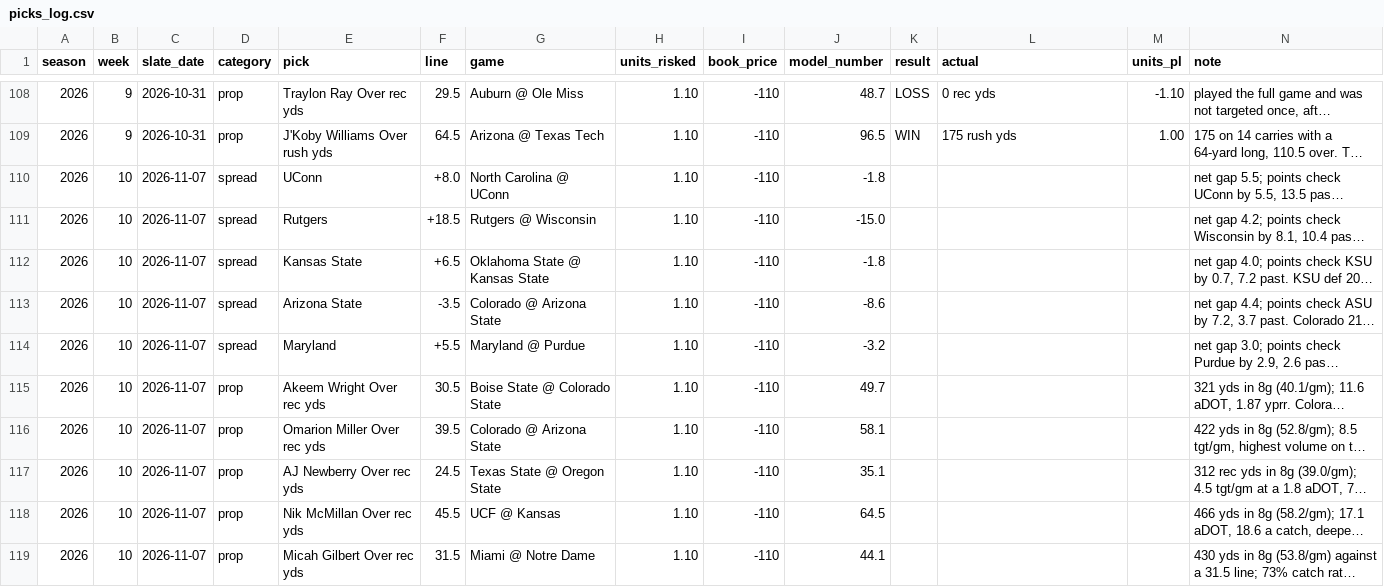
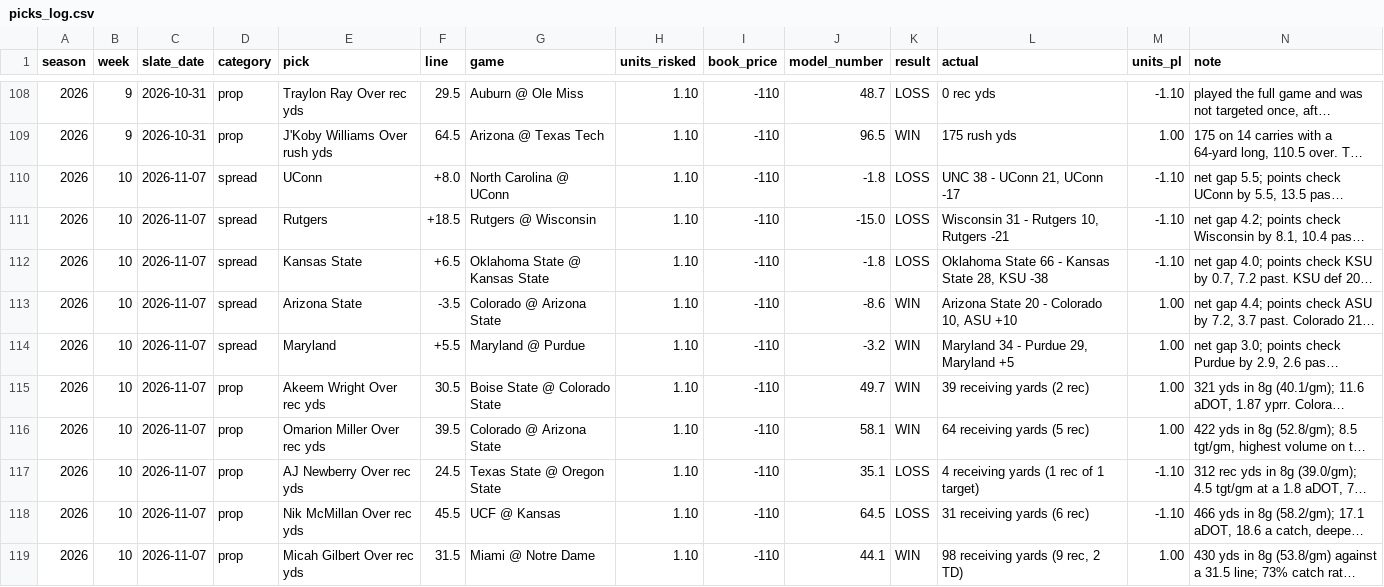
Before and after one commit to wjbashamStats/P3S, a CSV file: picks_log.csv, drawn as a sheet; only a part is shown, gaps mark what is left out; long unchanged cells end in …; the diff names each change by its address in the sheet, - before the commit and + after, or states it on an @@ line.

```diff
--- a/picks_log.csv
+++ b/picks_log.csv
-K110:K112 (result): (empty)
+K110:K112 (result): LOSS
-L110 (actual): (empty)
+L110 (actual): UNC 38 - UConn 21, UConn -17
-M110:M112 (units_pl): (empty)
+M110:M112 (units_pl): -1.10
-L111 (actual): (empty)
+L111 (actual): Wisconsin 31 - Rutgers 10, Rutgers -21
-L112 (actual): (empty)
+L112 (actual): Oklahoma State 66 - Kansas State 28, KSU -38
-K113:K116 (result): (empty)
+K113:K116 (result): WIN
-L113 (actual): (empty)
+L113 (actual): Arizona State 20 - Colorado 10, ASU +10
-M113:M116 (units_pl): (empty)
+M113:M116 (units_pl): 1.00
-L114 (actual): (empty)
+L114 (actual): Maryland 34 - Purdue 29, Maryland +5
-L115 (actual): (empty)
+L115 (actual): 39 receiving yards (2 rec)
-L116 (actual): (empty)
+L116 (actual): 64 receiving yards (5 rec)
-K117:K118 (result): (empty)
+K117:K118 (result): LOSS
-L117 (actual): (empty)
+L117 (actual): 4 receiving yards (1 rec of 1 target)
-M117:M118 (units_pl): (empty)
+M117:M118 (units_pl): -1.10
-L118 (actual): (empty)
+L118 (actual): 31 receiving yards (6 rec)
-K119 (result): (empty)
+K119 (result): WIN
-L119 (actual): (empty)
+L119 (actual): 98 receiving yards (9 rec, 2 TD)
-M119 (units_pl): (empty)
+M119 (units_pl): 1.00
```
Also changed, not shown: team_pff_grades_2026.csv, team_pff_grades_ranked_2026.csv, 6 other files.
